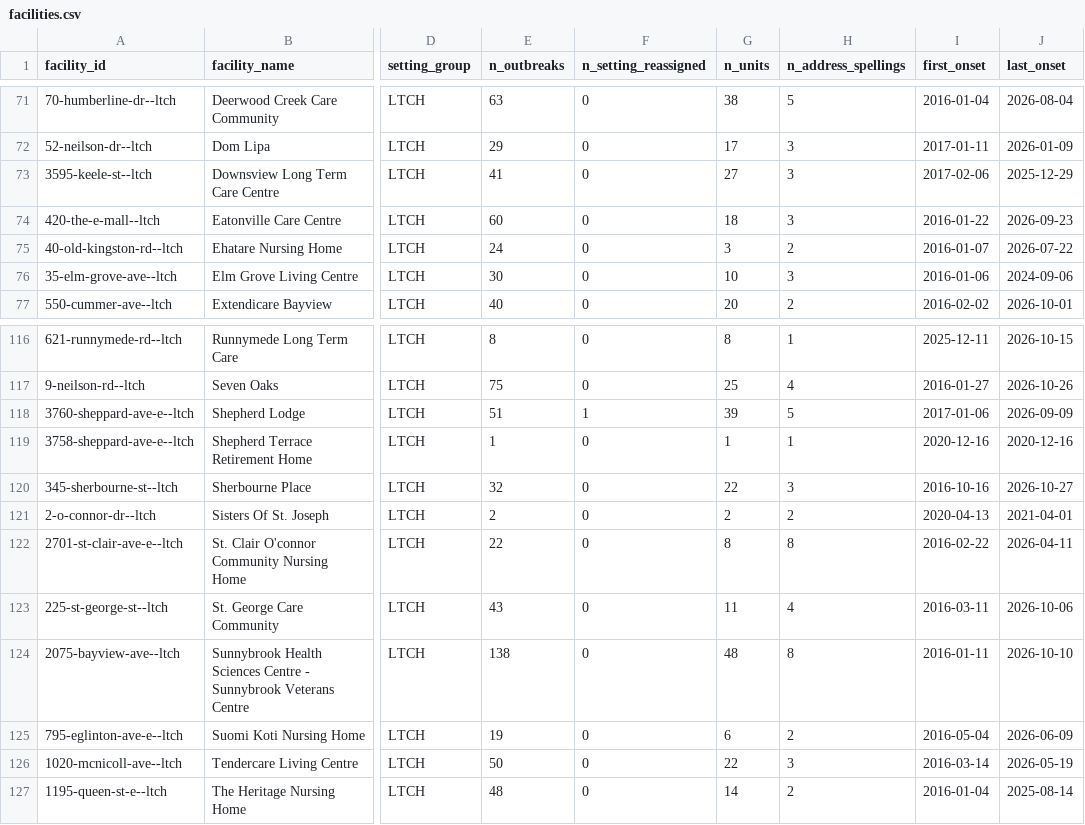
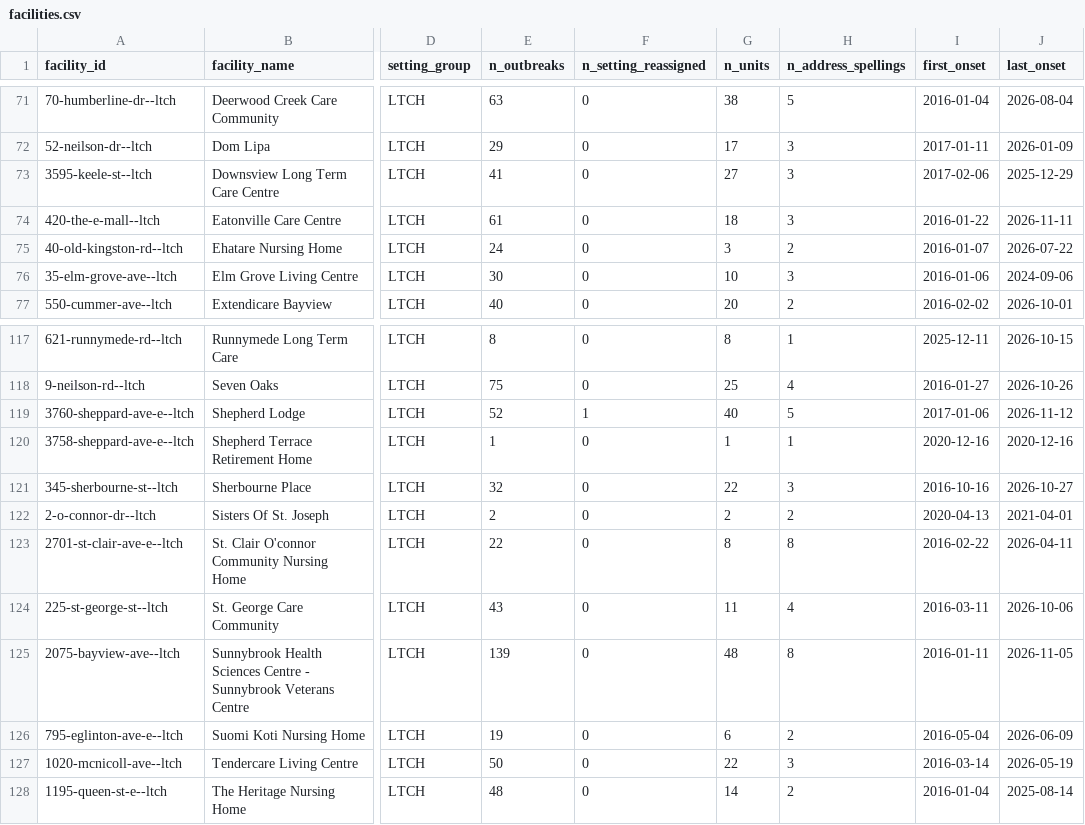
Before and after one commit to samielsabri/toronto_healthcare_institutions_outbreaks, a CSV file: data/clean/facilities.csv, drawn as a sheet; only a part is shown, gaps mark what is left out; addresses are those after the commit; the diff covers the shown part only; the diff names each change by its address in the sheet, - before the commit and + after, or states it on an @@ line.

```diff
--- a/data/clean/facilities.csv
+++ b/data/clean/facilities.csv
-E74 (n_outbreaks): 60
+E74 (n_outbreaks): 61
-J74 (last_onset): 2026-09-23
+J74 (last_onset): 2026-11-11
-E119 (n_outbreaks): 51
+E119 (n_outbreaks): 52
-G119 (n_units): 39
+G119 (n_units): 40
-J119 (last_onset): 2026-09-09
+J119 (last_onset): 2026-11-12
-E125 (n_outbreaks): 138
+E125 (n_outbreaks): 139
-J125 (last_onset): 2026-10-10
+J125 (last_onset): 2026-11-05
```
Also changed, not shown: 1 added row and 26 edited cells elsewhere in this file, reports/tables/clean_agent_groups_by_season.csv, reports/tables/clean_setting_by_season.csv, 1 other file.
